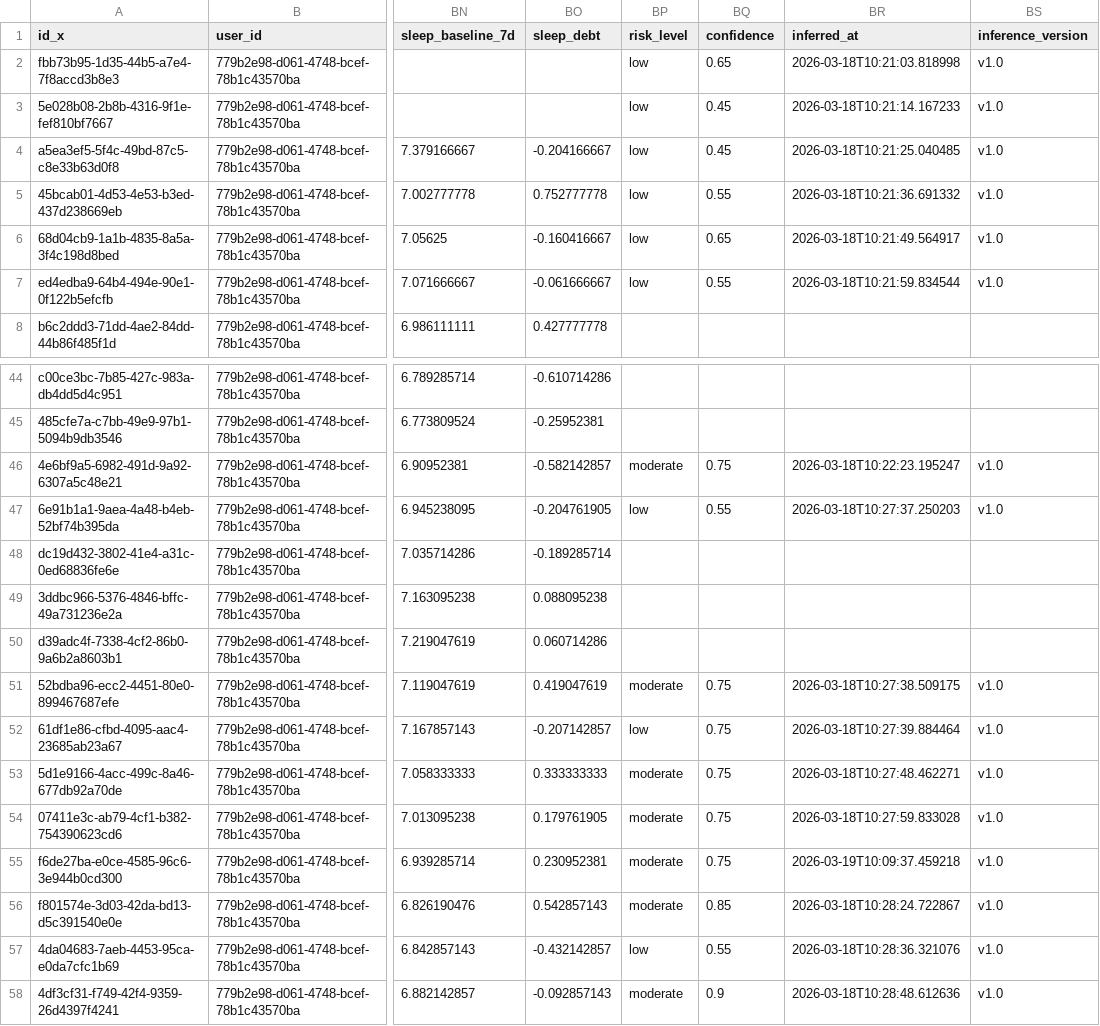
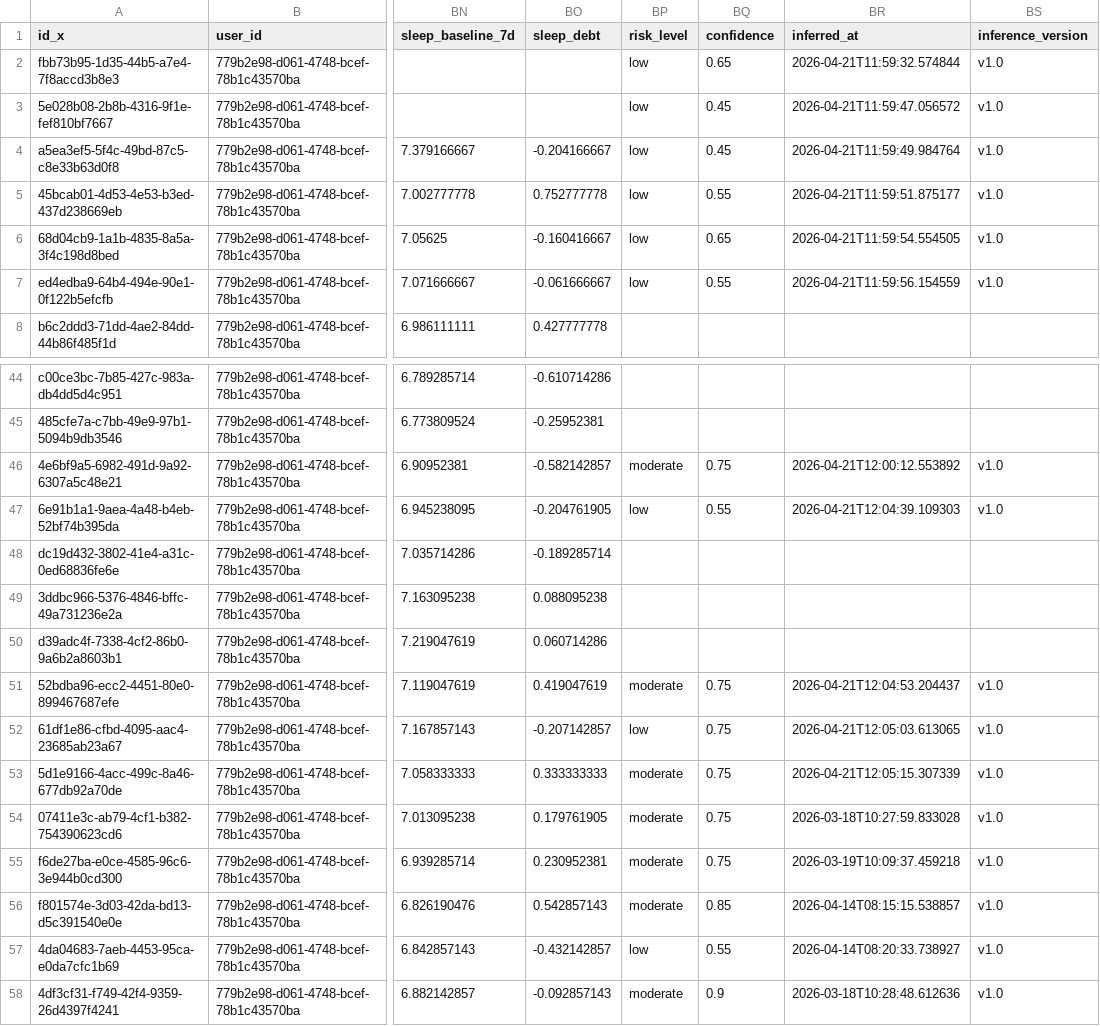
Before and after one commit to Rishabh3693/simucare-ai-v2, a CSV file: data/processed/athlete_day_features.csv, drawn as a sheet; only a part is shown, gaps mark what is left out; the diff covers the shown part only; the diff names each change by its address in the sheet, - before the commit and + after, or states it on an @@ line.

```diff
--- a/data/processed/athlete_day_features.csv
+++ b/data/processed/athlete_day_features.csv
-BR2 (inferred_at): 2026-03-18T10:21:03.818998
+BR2 (inferred_at): 2026-04-21T11:59:32.574844
-BR3 (inferred_at): 2026-03-18T10:21:14.167233
+BR3 (inferred_at): 2026-04-21T11:59:47.056572
-BR4 (inferred_at): 2026-03-18T10:21:25.040485
+BR4 (inferred_at): 2026-04-21T11:59:49.984764
-BR5 (inferred_at): 2026-03-18T10:21:36.691332
+BR5 (inferred_at): 2026-04-21T11:59:51.875177
-BR6 (inferred_at): 2026-03-18T10:21:49.564917
+BR6 (inferred_at): 2026-04-21T11:59:54.554505
-BR7 (inferred_at): 2026-03-18T10:21:59.834544
+BR7 (inferred_at): 2026-04-21T11:59:56.154559
-BR46 (inferred_at): 2026-03-18T10:22:23.195247
+BR46 (inferred_at): 2026-04-21T12:00:12.553892
-BR47 (inferred_at): 2026-03-18T10:27:37.250203
+BR47 (inferred_at): 2026-04-21T12:04:39.109303
-BR51 (inferred_at): 2026-03-18T10:27:38.509175
+BR51 (inferred_at): 2026-04-21T12:04:53.204437
-BR52 (inferred_at): 2026-03-18T10:27:39.884464
+BR52 (inferred_at): 2026-04-21T12:05:03.613065
-BR53 (inferred_at): 2026-03-18T10:27:48.462271
+BR53 (inferred_at): 2026-04-21T12:05:15.307339
-BR56 (inferred_at): 2026-03-18T10:28:24.722867
+BR56 (inferred_at): 2026-04-14T08:15:15.538857
-BR57 (inferred_at): 2026-03-18T10:28:36.321076
+BR57 (inferred_at): 2026-04-14T08:20:33.738927
```
Also changed, not shown: 21 edited cells elsewhere in this file, 5 other files.
